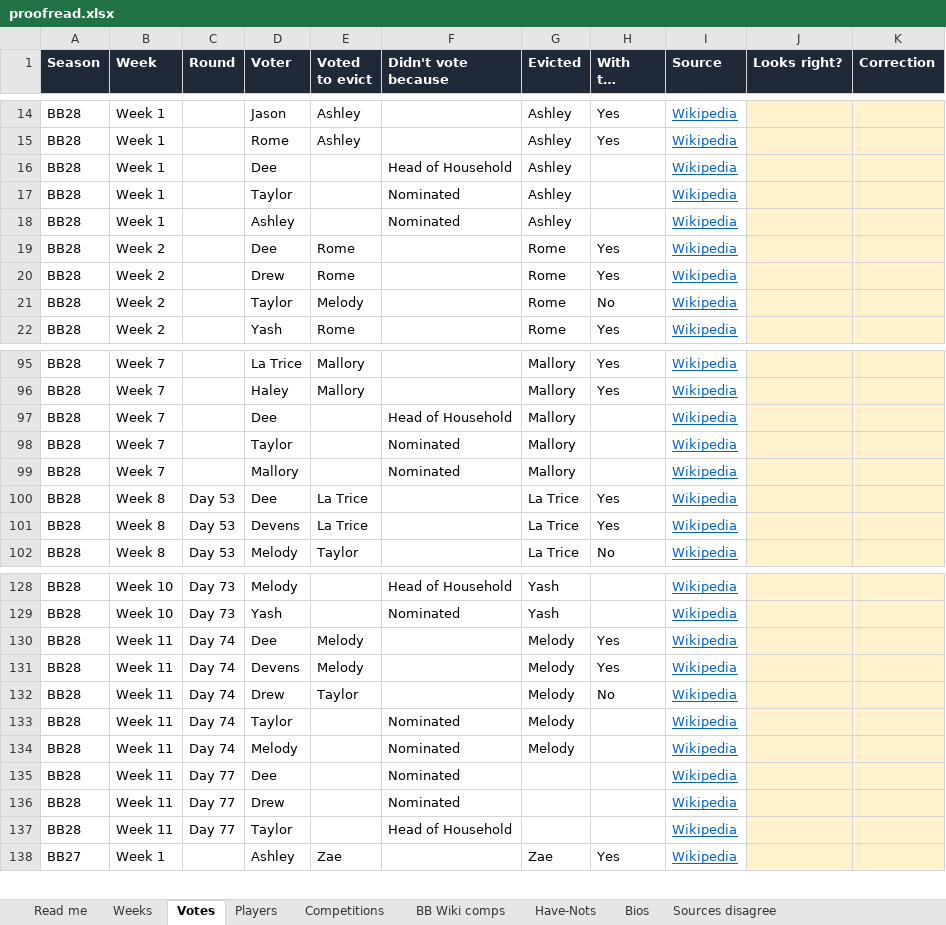
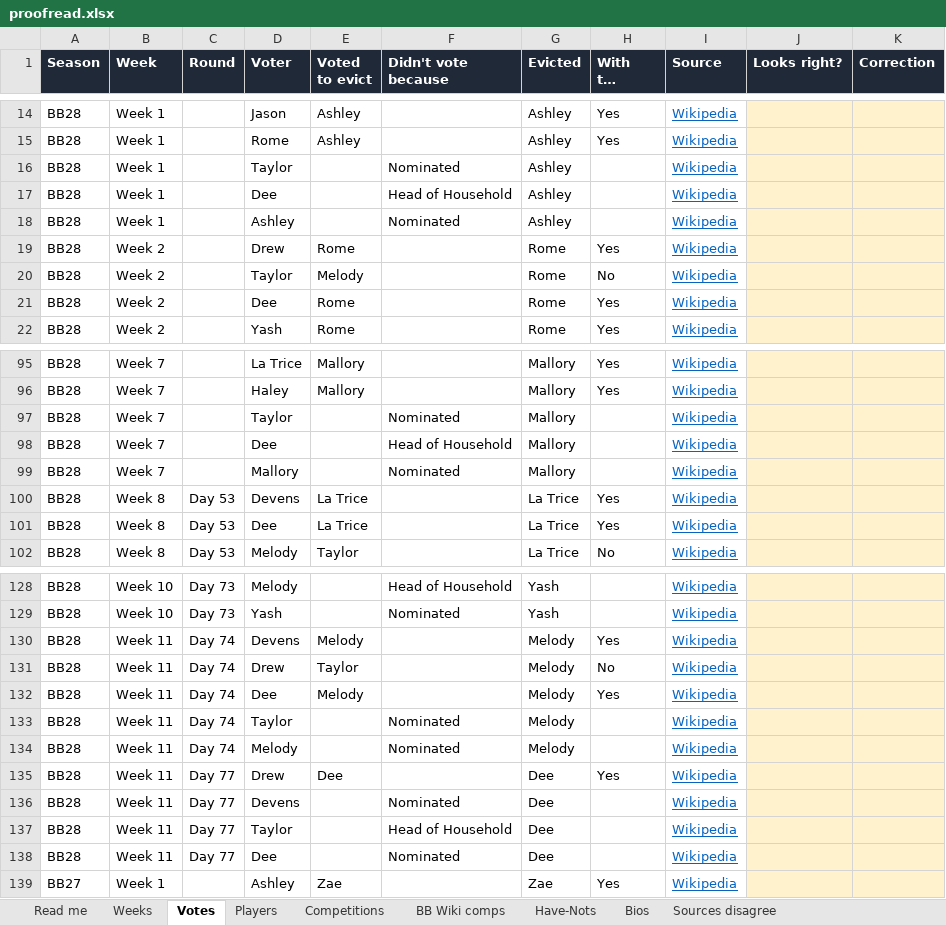
Before and after one commit to christopherbholland/BigBrotherDataFromWiki, an Excel workbook: proofread.xlsx, sheet Votes, drawn as a sheet; only a part is shown, gaps mark what is left out; long unchanged cells end in …; values as stored, in another font and other column widths than the file's, no borders; the diff covers the shown part only; the diff names each change by its address in the sheet, - before the commit and + after, or states it on an @@ line.

```diff
--- a/proofread.xlsx (sheet Votes)
+++ b/proofread.xlsx (sheet Votes)
@@ row 17 moved to row 16: BB28 @@
@@ row 19 moved to row 21: BB28 @@
@@ row 98 moved to row 97: BB28 @@
@@ row 101 moved to row 100: BB28 @@
@@ row 130 moved to row 132: BB28 @@
-D135 (Voter): Dee
+D135 (Voter): Drew
-E135 (Voted to evict): (empty)
+E135 (Voted to evict): Dee
-F135 (Didn't vote because): Nominated
+F135 (Didn't vote because): (empty)
-G135:G137 (Evicted): (empty)
+G135:G137 (Evicted): Dee
-H135 (With the house): (empty)
+H135 (With the house): Yes
-D136 (Voter): Drew
+D136 (Voter): Devens
+row 138: BB28 | Week 11 | Day 77 | Dee |  | Nominated | Dee |  | Wikipedia
```
Also changed, not shown: 5 moved rows elsewhere in this sheet, sheet Players, sheet Bios, sheet Competitions, sheet What was different, sheet Weeks, sheet BB Wiki comps, 2 more sheets, formulas that keep their value, hidden cells, 40 other files.
